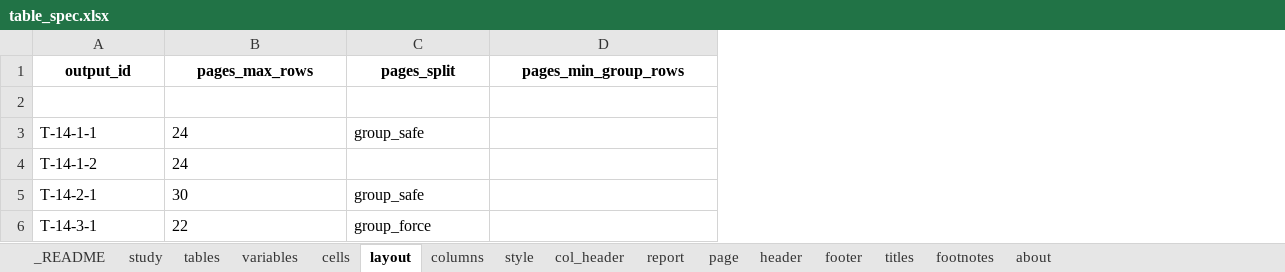
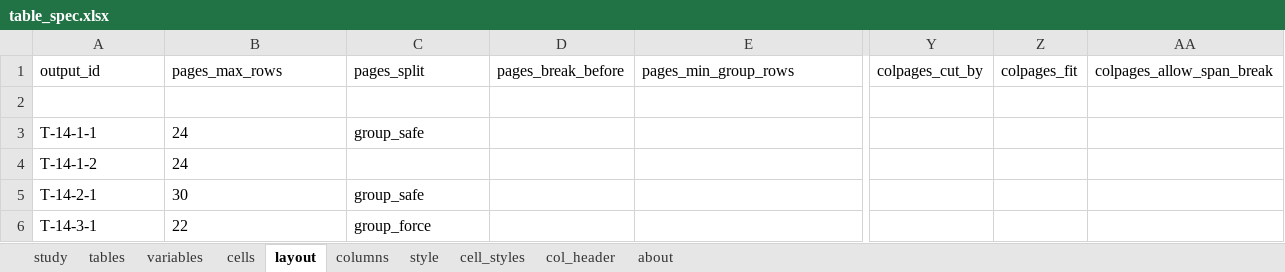
Before and after one commit to ichirio/tflplanner, an Excel workbook: inst/sample/SAMPLE-01/spec/table_spec.xlsx, sheet layout, drawn as a sheet; only a part is shown, gaps mark what is left out; values as stored, in another font and other column widths than the file's, no borders; addresses are those after the commit; the diff covers the shown part only; the diff names each change by its address in the sheet, - before the commit and + after, or states it on an @@ line.

```diff
--- a/inst/sample/SAMPLE-01/spec/table_spec.xlsx (sheet layout)
+++ b/inst/sample/SAMPLE-01/spec/table_spec.xlsx (sheet layout)
-sheet tab: _README
-sheet tab: report
-sheet tab: page
-sheet tab: header
-sheet tab: footer
-sheet tab: titles
-sheet tab: footnotes
+sheet tab: cell_styles
+column D, row 1: pages_break_before
+column Y, row 1: colpages_cut_by
+column Z, row 1: colpages_fit
+column AA, row 1: colpages_allow_span_break
@@ A1:C1 bold: on → off, alignment: center → left @@
@@ E1 bold: on → off, alignment: center → left @@
```
Also changed, not shown: cell formats elsewhere in this sheet, sheet style, sheet tables, sheet col_header, sheet cells, sheet variables, sheet columns, 2 more sheets, inst/sample/SAMPLE-01/spec/listing_figure_spec.xlsx, inst/sample/SAMPLE-01/spec/report_spec.xlsx, 13 other files.
